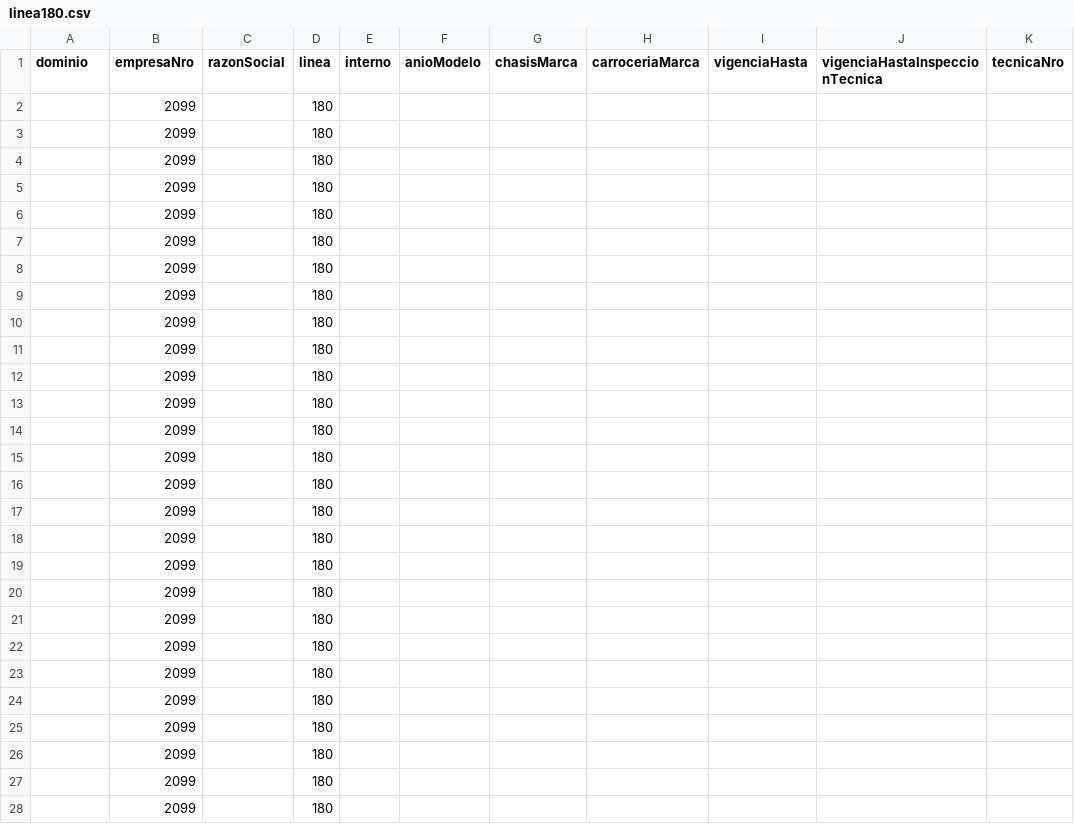
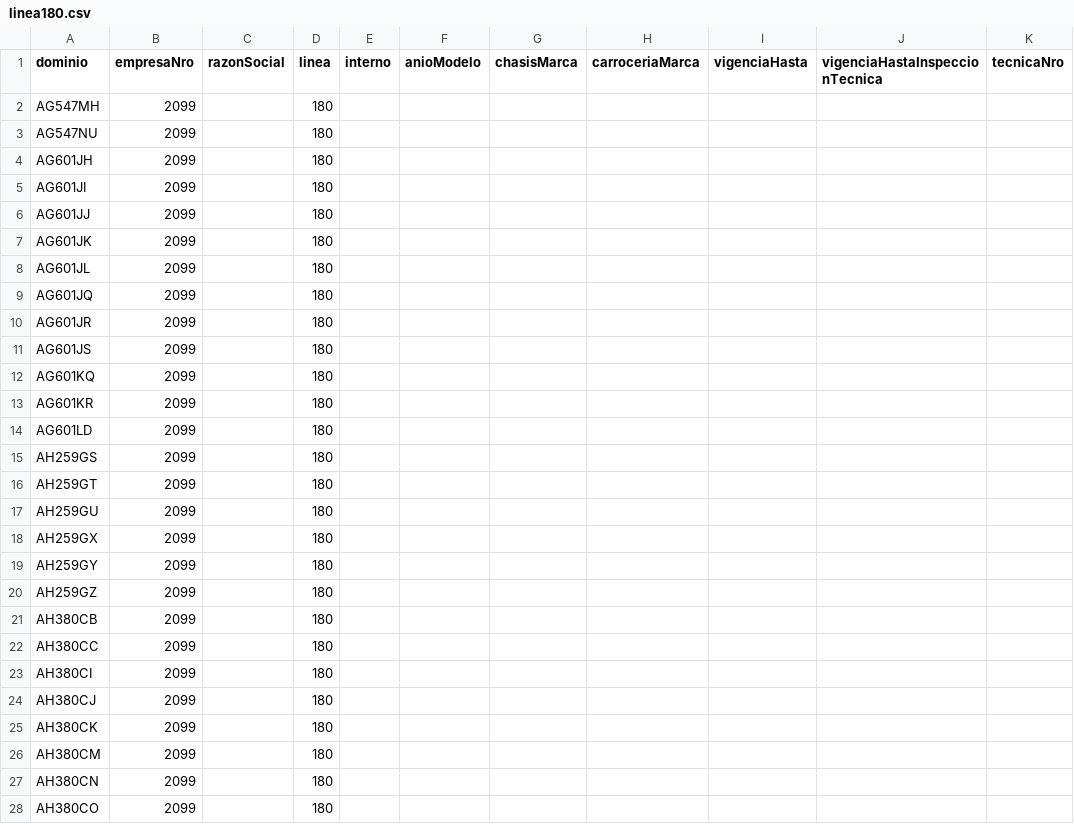
Before and after one commit to SanLean17/parque-movil-ftr, a CSV file: parques/linea180.csv, drawn as a sheet; only a part is shown; the diff covers the shown part only.

```diff
--- a/parques/linea180.csv
+++ b/parques/linea180.csv
@@ -1,28 +1,28 @@
 dominio;empresaNro;razonSocial;linea;interno;anioModelo;chasisMarca;carroceriaMarca;vigenciaHasta;vigenciaHastaInspeccionTecnica;tecnicaNro
-;2099;;180;;;;;;;
-;2099;;180;;;;;;;
-;2099;;180;;;;;;;
-;2099;;180;;;;;;;
-;2099;;180;;;;;;;
-;2099;;180;;;;;;;
-;2099;;180;;;;;;;
-;2099;;180;;;;;;;
-;2099;;180;;;;;;;
-;2099;;180;;;;;;;
-;2099;;180;;;;;;;
-;2099;;180;;;;;;;
-;2099;;180;;;;;;;
-;2099;;180;;;;;;;
-;2099;;180;;;;;;;
-;2099;;180;;;;;;;
-;2099;;180;;;;;;;
-;2099;;180;;;;;;;
-;2099;;180;;;;;;;
-;2099;;180;;;;;;;
-;2099;;180;;;;;;;
-;2099;;180;;;;;;;
-;2099;;180;;;;;;;
-;2099;;180;;;;;;;
-;2099;;180;;;;;;;
-;2099;;180;;;;;;;
-;2099;;180;;;;;;;
+AG547MH;2099;;180;;;;;;;
+AG547NU;2099;;180;;;;;;;
+AG601JH;2099;;180;;;;;;;
+AG601JI;2099;;180;;;;;;;
+AG601JJ;2099;;180;;;;;;;
+AG601JK;2099;;180;;;;;;;
+AG601JL;2099;;180;;;;;;;
+AG601JQ;2099;;180;;;;;;;
+AG601JR;2099;;180;;;;;;;
+AG601JS;2099;;180;;;;;;;
+AG601KQ;2099;;180;;;;;;;
+AG601KR;2099;;180;;;;;;;
+AG601LD;2099;;180;;;;;;;
+AH259GS;2099;;180;;;;;;;
+AH259GT;2099;;180;;;;;;;
+AH259GU;2099;;180;;;;;;;
+AH259GX;2099;;180;;;;;;;
+AH259GY;2099;;180;;;;;;;
+AH259GZ;2099;;180;;;;;;;
+AH380CB;2099;;180;;;;;;;
+AH380CC;2099;;180;;;;;;;
+AH380CI;2099;;180;;;;;;;
+AH380CJ;2099;;180;;;;;;;
+AH380CK;2099;;180;;;;;;;
+AH380CM;2099;;180;;;;;;;
+AH380CN;2099;;180;;;;;;;
+AH380CO;2099;;180;;;;;;;
```
Also changed, not shown: 93 edited cells elsewhere in this file, parques/linea133.csv, parques/linea159.csv, 45 other files.
